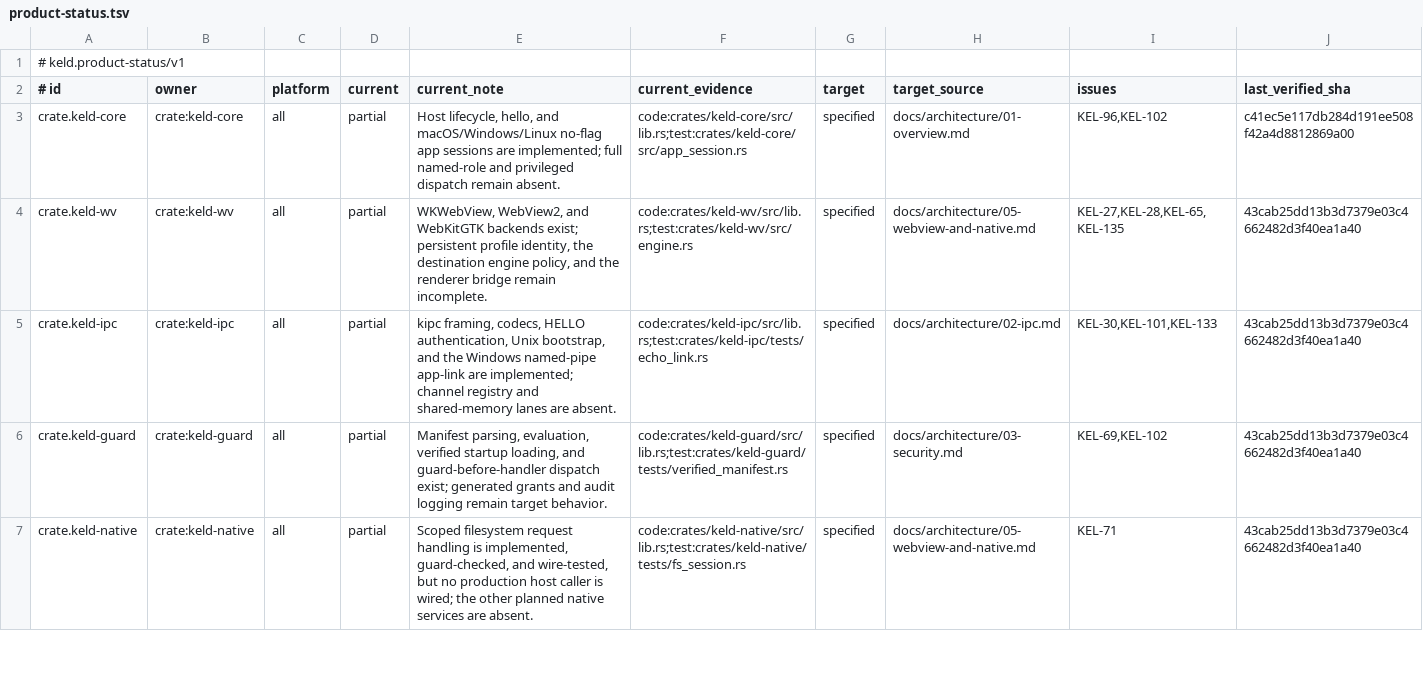
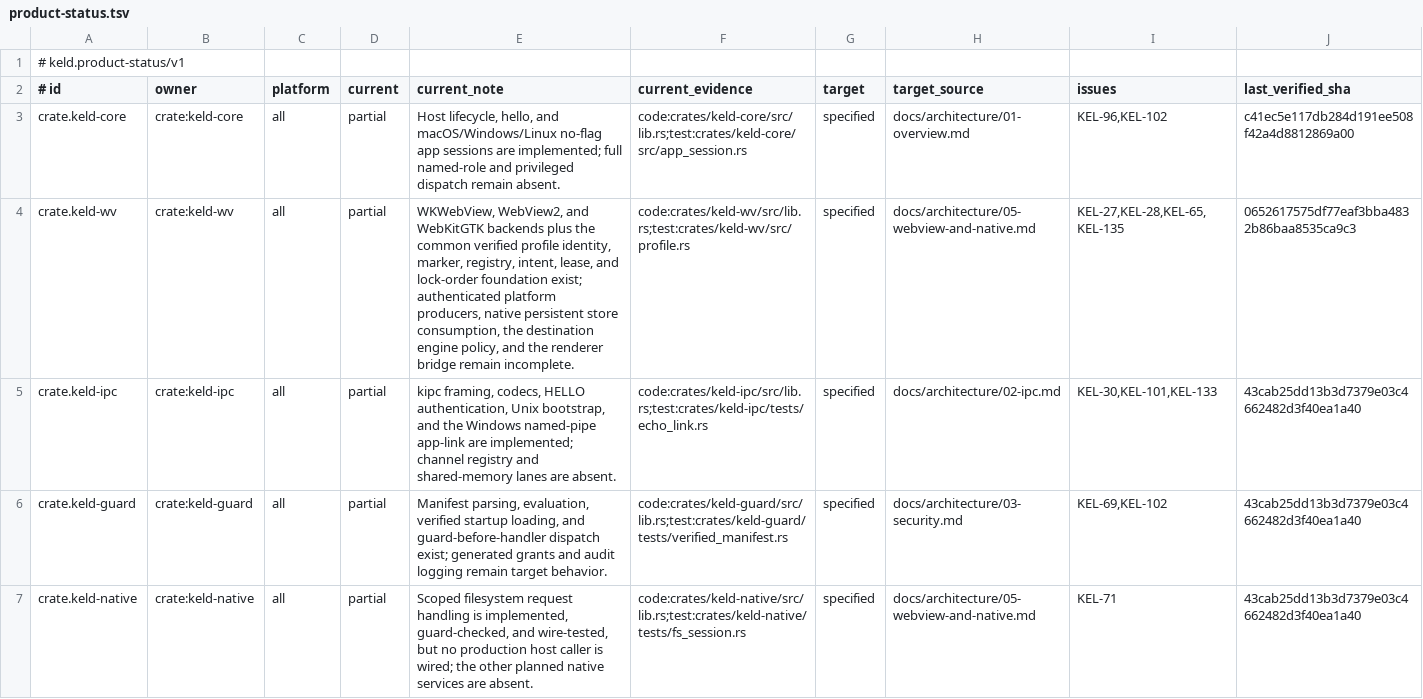
Before and after one commit to gyldlab/keld, a TSV file: docs/engineering/product-status.tsv, drawn as a sheet; only a part is shown.

Commit message:
feat(wv): add persistent profile identity foundation (#231)
* feat(wv): add common profile identity foundation

* docs(status): record KEL-135 T1 foundation

* fix(wv): preserve profile identity and lease provenance

* docs(status): verify repaired KEL-135 foundation

* fix(wv): quarantine changed-boot profile state

* docs(status): verify lifecycle recovery repair

```diff
--- a/docs/engineering/product-status.tsv
+++ b/docs/engineering/product-status.tsv
@@ -3,3 +3,3 @@
 crate.keld-core	crate:keld-core	all	partial	Host lifecycle, hello, and macOS/Windows/Linux no-flag app sessions are implemented; full named-role and privileged dispatch remain absent.	code:crates/keld-core/src/lib.rs;test:crates/keld-core/src/app_session.rs	specified	docs/architecture/01-overview.md	KEL-96,KEL-102	c41ec5e117db284d191ee508f42a4d8812869a00
-crate.keld-wv	crate:keld-wv	all	partial	WKWebView, WebView2, and WebKitGTK backends exist; persistent profile identity, the destination engine policy, and the renderer bridge remain incomplete.	code:crates/keld-wv/src/lib.rs;test:crates/keld-wv/src/engine.rs	specified	docs/architecture/05-webview-and-native.md	KEL-27,KEL-28,KEL-65,KEL-135	43cab25dd13b3d7379e03c4662482d3f40ea1a40
+crate.keld-wv	crate:keld-wv	all	partial	WKWebView, WebView2, and WebKitGTK backends plus the common verified profile identity, marker, registry, intent, lease, and lock-order foundation exist; authenticated platform producers, native persistent store consumption, the destination engine policy, and the renderer bridge remain incomplete.	code:crates/keld-wv/src/lib.rs;test:crates/keld-wv/src/profile.rs	specified	docs/architecture/05-webview-and-native.md	KEL-27,KEL-28,KEL-65,KEL-135	0652617575df77eaf3bba4832b86baa8535ca9c3
 crate.keld-ipc	crate:keld-ipc	all	partial	kipc framing, codecs, HELLO authentication, Unix bootstrap, and the Windows named-pipe app-link are implemented; channel registry and shared-memory lanes are absent.	code:crates/keld-ipc/src/lib.rs;test:crates/keld-ipc/tests/echo_link.rs	specified	docs/architecture/02-ipc.md	KEL-30,KEL-101,KEL-133	43cab25dd13b3d7379e03c4662482d3f40ea1a40
```
Also changed, not shown: 9 other files.
